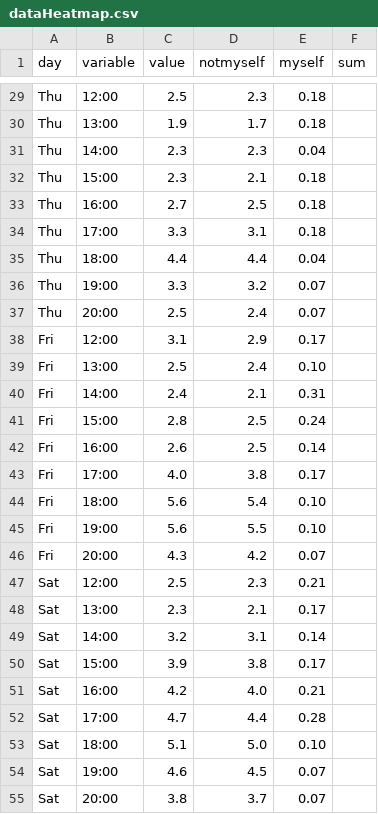
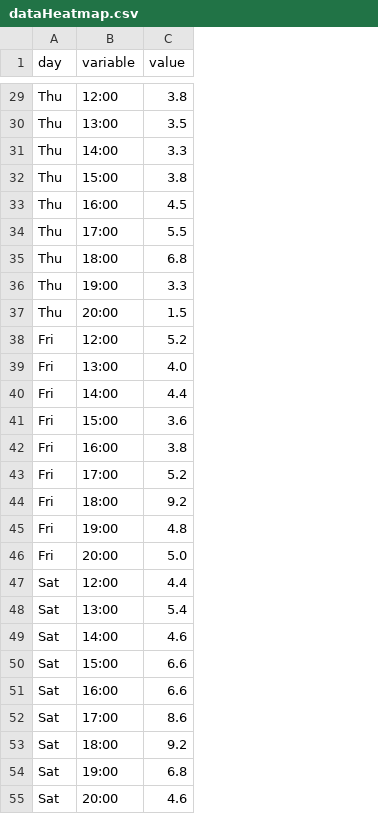
Before and after one commit to marekku-dev/marekku.com, a CSV file: ikigai/data/dataHeatmap.csv, drawn as a sheet; only a part is shown, gaps mark what is left out; the diff covers the shown part only; the diff names each change by its address in the sheet, - before the commit and + after, or states it on an @@ line.

```diff
--- a/ikigai/data/dataHeatmap.csv
+++ b/ikigai/data/dataHeatmap.csv
-column D (notmyself), rows 29-55: 2.3 | 1.7 | 2.3 | 2.1 | 2.5 | 3.1 | 4.4 | 3.2 | 2.4 | 2.9 | 2.4 | 2.1 | 2.5 | 2.5 | 3.8 | 5.4 | 5.5 | 4.2 | 2.3 | 2.1 | 3.1 | 3.8 | 4.0 | 4.4 | 5.0 | 4.5 | 3.7
-column E (myself), rows 29-55: 0.18 | 0.18 | 0.04 | 0.18 | 0.18 | 0.18 | 0.04 | 0.07 | 0.07 | 0.17 | 0.10 | 0.31 | 0.24 | 0.14 | 0.17 | 0.10 | 0.10 | 0.07 | 0.21 | 0.17 | 0.14 | 0.17 | 0.21 | 0.28 | 0.10 | 0.07 | 0.07
-column F (sum), empty
-C29 (value): 2.5
+C29 (value): 3.8
-C30 (value): 1.9
+C30 (value): 3.5
-C31 (value): 2.3
+C31 (value): 3.3
-C32 (value): 2.3
+C32 (value): 3.8
-C33 (value): 2.7
+C33 (value): 4.5
-C34 (value): 3.3
+C34 (value): 5.5
-C35 (value): 4.4
+C35 (value): 6.8
-C37 (value): 2.5
+C37 (value): 1.5
-C38 (value): 3.1
+C38 (value): 5.2
-C39 (value): 2.5
+C39 (value): 4.0
-C40 (value): 2.4
+C40 (value): 4.4
-C41 (value): 2.8
+C41 (value): 3.6
-C42 (value): 2.6
+C42 (value): 3.8
-C43 (value): 4.0
+C43 (value): 5.2
-C44 (value): 5.6
+C44 (value): 9.2
-C45 (value): 5.6
+C45 (value): 4.8
-C46 (value): 4.3
+C46 (value): 5.0
-C47 (value): 2.5
+C47 (value): 4.4
-C48 (value): 2.3
+C48 (value): 5.4
-C49 (value): 3.2
+C49 (value): 4.6
-C50 (value): 3.9
+C50 (value): 6.6
-C51 (value): 4.2
+C51 (value): 6.6
-C52 (value): 4.7
+C52 (value): 8.6
-C53 (value): 5.1
+C53 (value): 9.2
-C54 (value): 4.6
+C54 (value): 6.8
-C55 (value): 3.8
+C55 (value): 4.6
```
Also changed, not shown: 35 edited cells elsewhere in this file, 24 other files.
